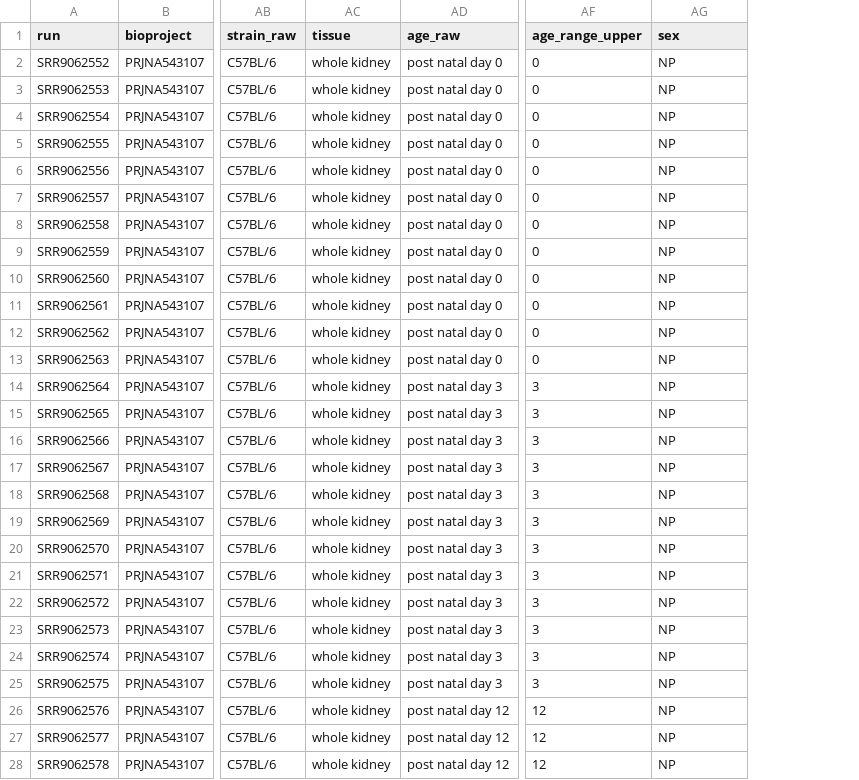
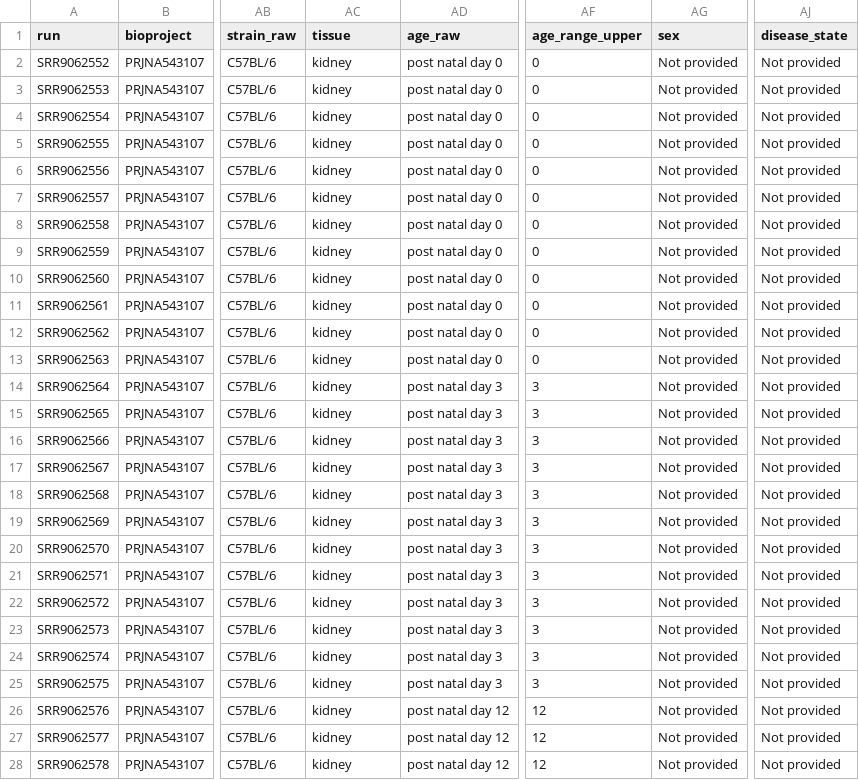
Before and after one commit to lasseignelab/rrc-datahub, a TSV file: results/transformed-metadata/PRJNA543107/PRJNA543107_transformed.tsv, drawn as a sheet; only a part is shown, gaps mark what is left out; the diff covers the shown part only; the diff names each change by its address in the sheet, - before the commit and + after, or states it on an @@ line.

```diff
--- a/results/transformed-metadata/PRJNA543107/PRJNA543107_transformed.tsv
+++ b/results/transformed-metadata/PRJNA543107/PRJNA543107_transformed.tsv
+column AJ (disease_state), rows 2-28: all Not provided
-AC2:AC28 (tissue): whole kidney
+AC2:AC28 (tissue): kidney
-AG2:AG28 (sex): NP
+AG2:AG28 (sex): Not provided
```
Also changed, not shown: 18 edited cells elsewhere in this file, results/transformed-metadata/PRJNA342113/PRJNA342113_transformed.tsv, results/transformed-metadata/PRJNA556224/PRJNA556224_transformed.tsv, 31 other files.
